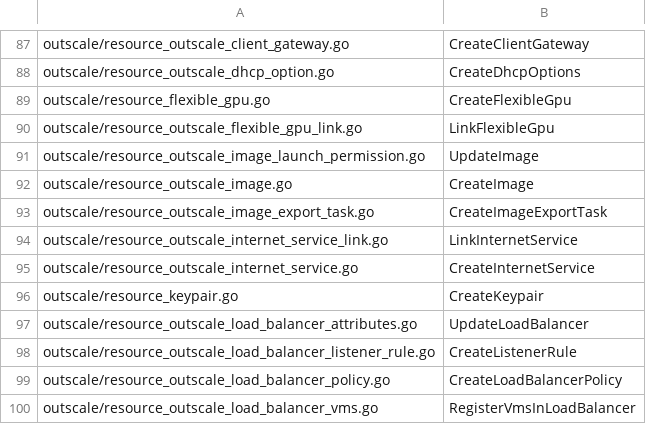
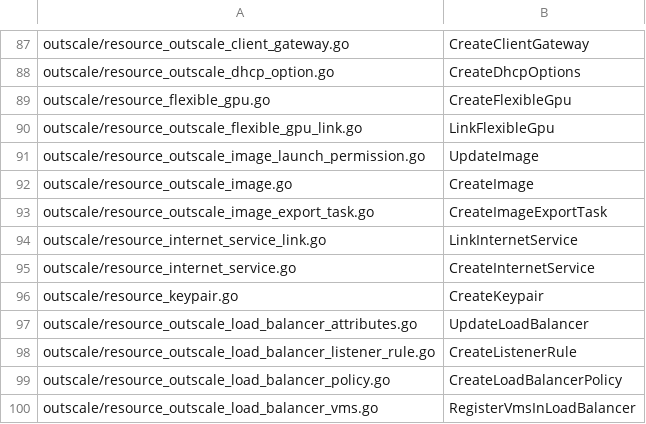
Before and after one commit to outscale/terraform-provider-outscale-doc-components, a CSV file: Content/resource-correspondence.csv, drawn as a sheet; only a part is shown, gaps mark what is left out.

Commit message:
Update some Internet Service resource filepath in "resource-correspondence.csv"

```diff
--- a/Content/resource-correspondence.csv
+++ b/Content/resource-correspondence.csv
@@ -93,4 +93,4 @@
  outscale/resource_outscale_image_export_task.go, CreateImageExportTask
- outscale/resource_outscale_internet_service_link.go, LinkInternetService
- outscale/resource_outscale_internet_service.go, CreateInternetService
+ outscale/resource_internet_service_link.go, LinkInternetService
+ outscale/resource_internet_service.go, CreateInternetService
  outscale/resource_keypair.go, CreateKeypair
```
